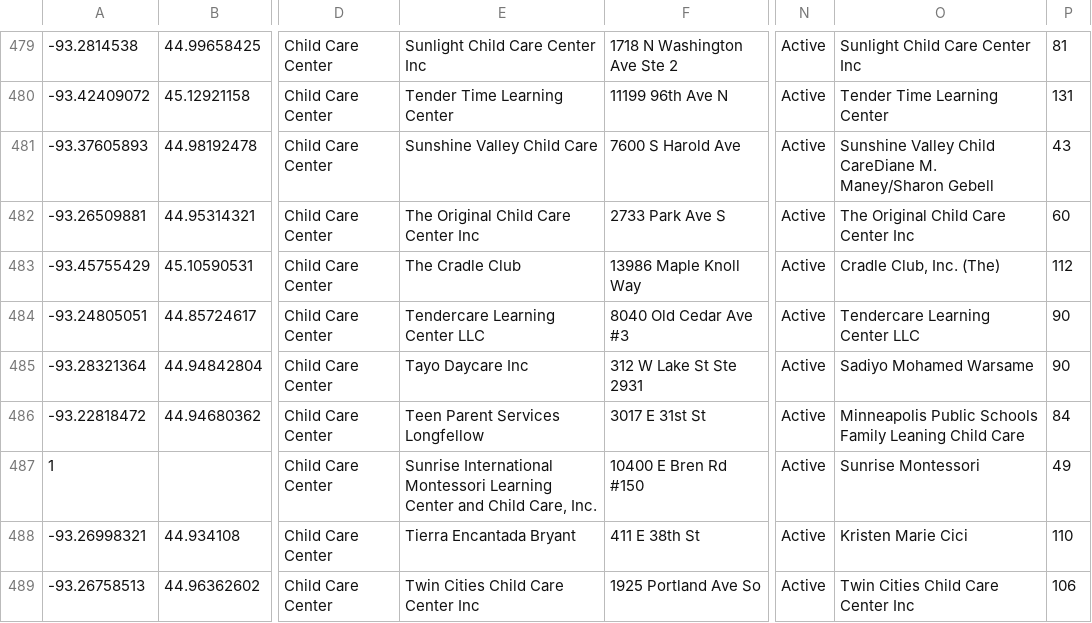
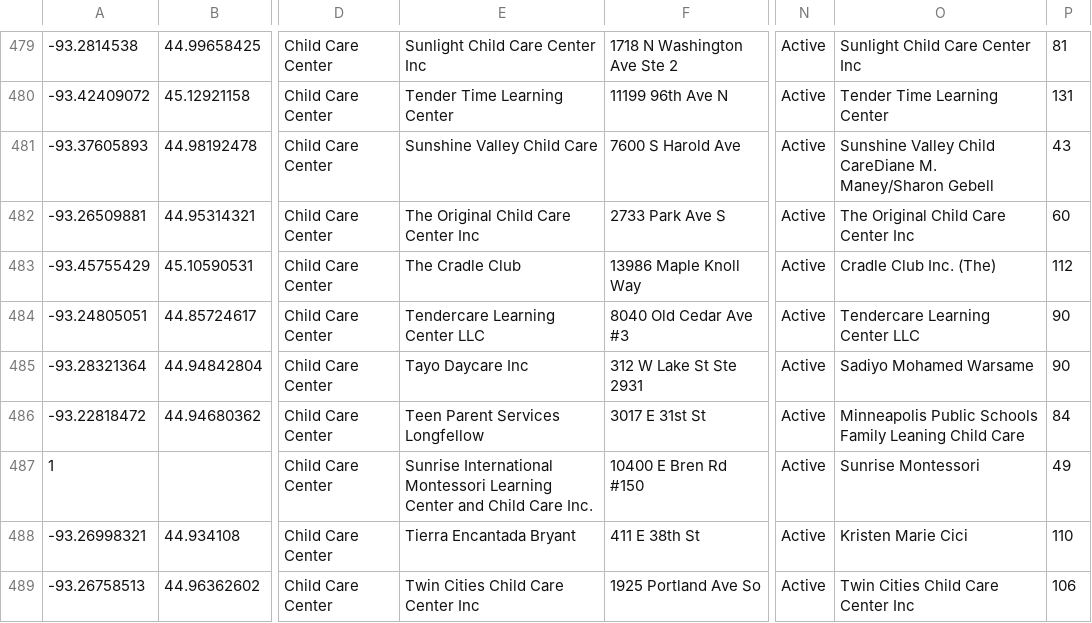
Before and after one commit to achoy/ChildCareFinder, a CSV file: scripts/providers.csv, drawn as a sheet; only a part is shown, gaps mark what is left out; the diff covers the shown part only; the diff names each change by its address in the sheet, - before the commit and + after, or states it on an @@ line.

Commit message:
updated providers.csv

```diff
--- a/scripts/providers.csv
+++ b/scripts/providers.csv
-O483: Cradle Club, Inc. (The)
+O483: Cradle Club Inc. (The)
-E487: …and Child Care, Inc.
+E487: …and Child Care Inc.
```
Also changed, not shown: 70 edited cells elsewhere in this file.
